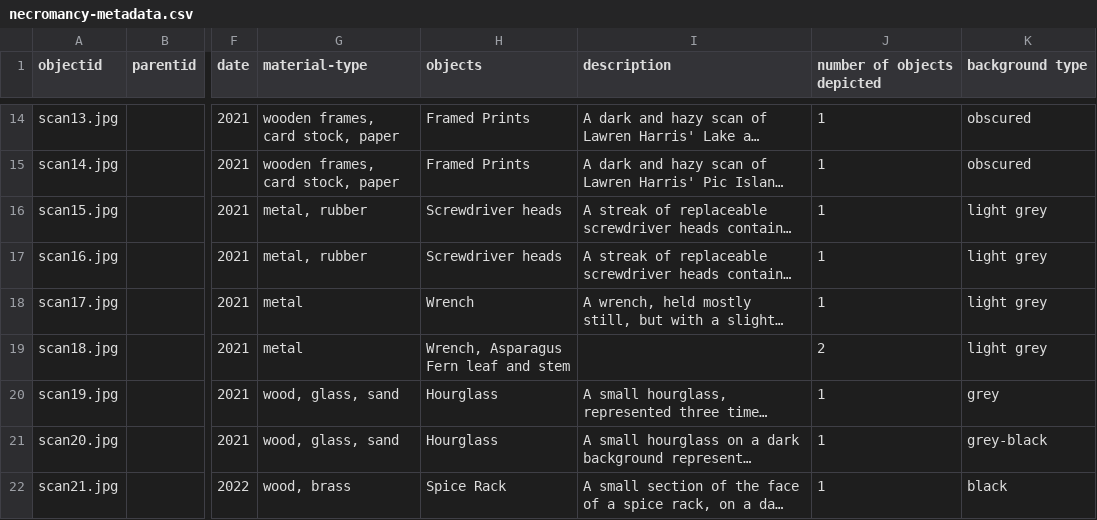
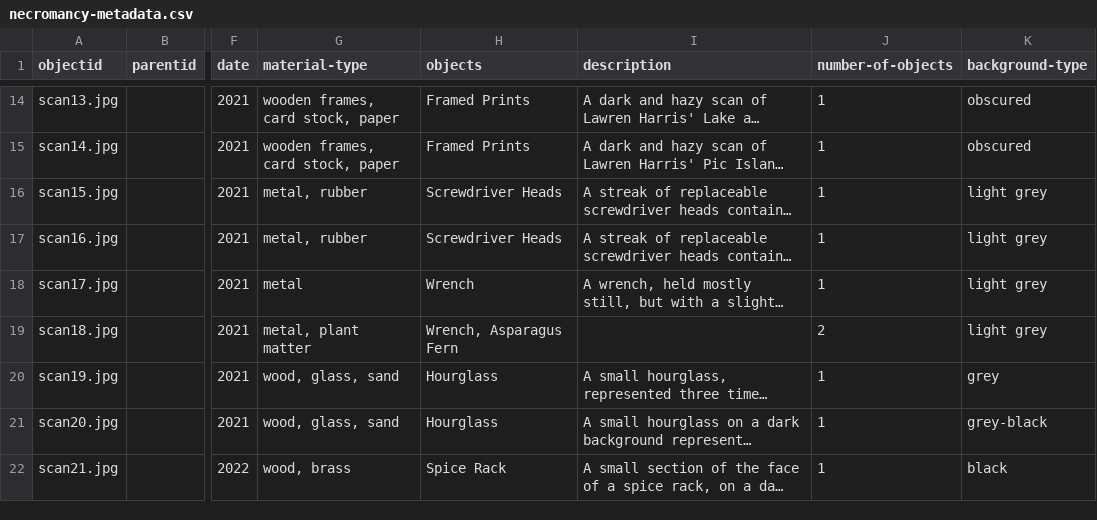
Before and after one commit to Griffeff/cb-necromancy, a CSV file: _data/necromancy-metadata.csv, drawn as a sheet; only a part is shown, gaps mark what is left out; long unchanged cells end in …; the diff covers the shown part only; the diff names each change by its address in the sheet, - before the commit and + after, or states it on an @@ line.

Commit message:
added new metadata.csv

```diff
--- a/_data/necromancy-metadata.csv
+++ b/_data/necromancy-metadata.csv
-J1: number of objects depicted
+J1: number-of-objects
-K1: background type
+K1: background-type
-H16:H17 (objects): Screwdriver heads
+H16:H17 (objects): Screwdriver Heads
-G19 (material-type): metal
+G19 (material-type): metal, plant matter
-H19 (objects): Wrench, Asparagus Fern leaf and stem
+H19 (objects): Wrench, Asparagus Fern
```
Also changed, not shown: 10 added rows elsewhere in this file.
